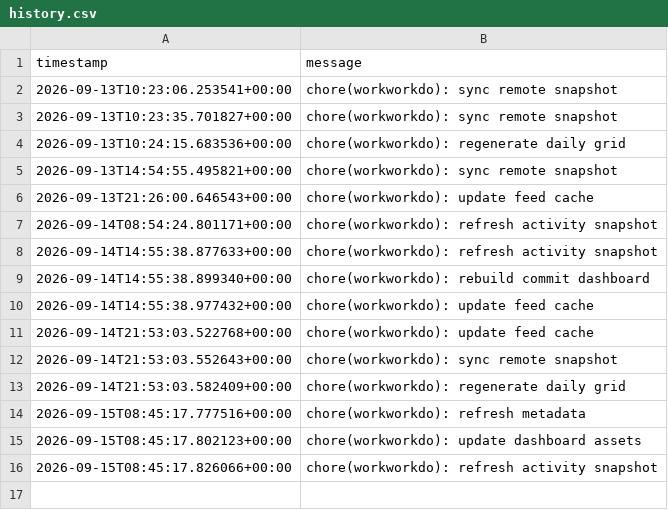
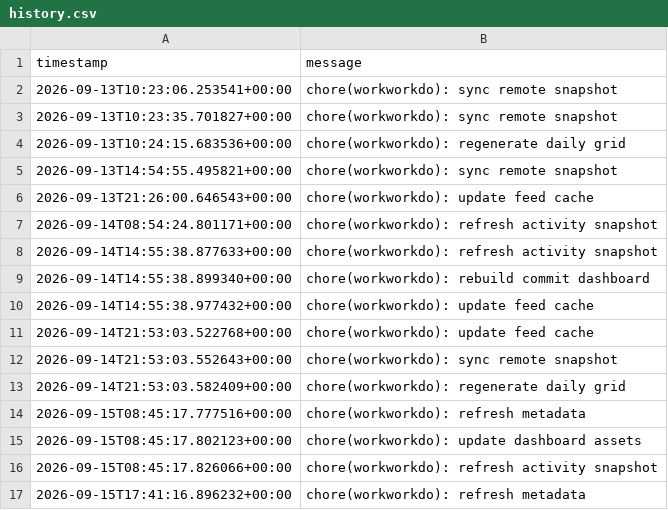
Before and after one commit to glcskl/commit-radar, a CSV file: data/history.csv, drawn as a sheet.

Commit message:
chore(workworkdo): refresh metadata

```diff
--- a/data/history.csv
+++ b/data/history.csv
@@ -16 +16,2 @@ timestamp,message
 2026-09-15T08:45:17.826066+00:00,chore(workworkdo): refresh activity snapshot
+2026-09-15T17:41:16.896232+00:00,chore(workworkdo): refresh metadata
```
Also changed, not shown: 2 other files.
